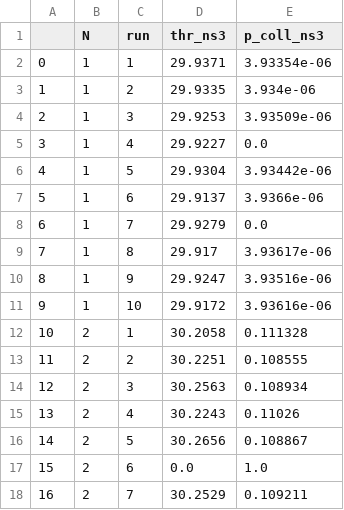
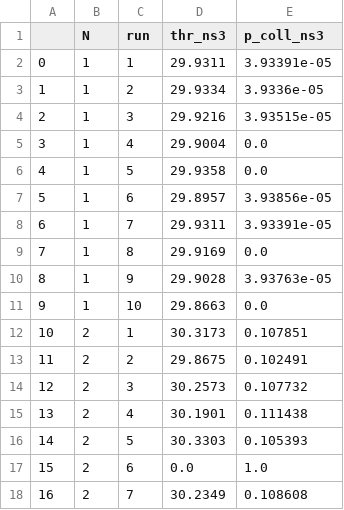
Before and after one commit to cecyliaborek/DCF-NumPy-simulation, a CSV file: validation/ns-3/ns3_raw.csv, drawn as a sheet; only a part is shown; the diff covers the shown part only.

```diff
--- a/validation/ns-3/ns3_raw.csv
+++ b/validation/ns-3/ns3_raw.csv
@@ -1,18 +1,18 @@
 ,N,run,thr_ns3,p_coll_ns3
-0,1,1,29.9371,3.93354e-06
-1,1,2,29.9335,3.934e-06
-2,1,3,29.9253,3.93509e-06
-3,1,4,29.9227,0.0
-4,1,5,29.9304,3.93442e-06
-5,1,6,29.9137,3.9366e-06
-6,1,7,29.9279,0.0
-7,1,8,29.917,3.93617e-06
-8,1,9,29.9247,3.93516e-06
-9,1,10,29.9172,3.93616e-06
-10,2,1,30.2058,0.111328
-11,2,2,30.2251,0.108555
-12,2,3,30.2563,0.108934
-13,2,4,30.2243,0.11026
-14,2,5,30.2656,0.108867
+0,1,1,29.9311,3.93391e-05
+1,1,2,29.9334,3.9336e-05
+2,1,3,29.9216,3.93515e-05
+3,1,4,29.9004,0.0
+4,1,5,29.9358,0.0
+5,1,6,29.8957,3.93856e-05
+6,1,7,29.9311,3.93391e-05
+7,1,8,29.9169,0.0
+8,1,9,29.9028,3.93763e-05
+9,1,10,29.8663,0.0
+10,2,1,30.3173,0.107851
+11,2,2,29.8675,0.102491
+12,2,3,30.2573,0.107732
+13,2,4,30.1901,0.111438
+14,2,5,30.3303,0.105393
 15,2,6,0.0,1.0
-16,2,7,30.2529,0.109211
+16,2,7,30.2349,0.108608
```
Also changed, not shown: 162 edited cells elsewhere in this file, results/final_results_15_1023_retry.csv, validation/ns-3/ns3_results.csv, 3 other files.
